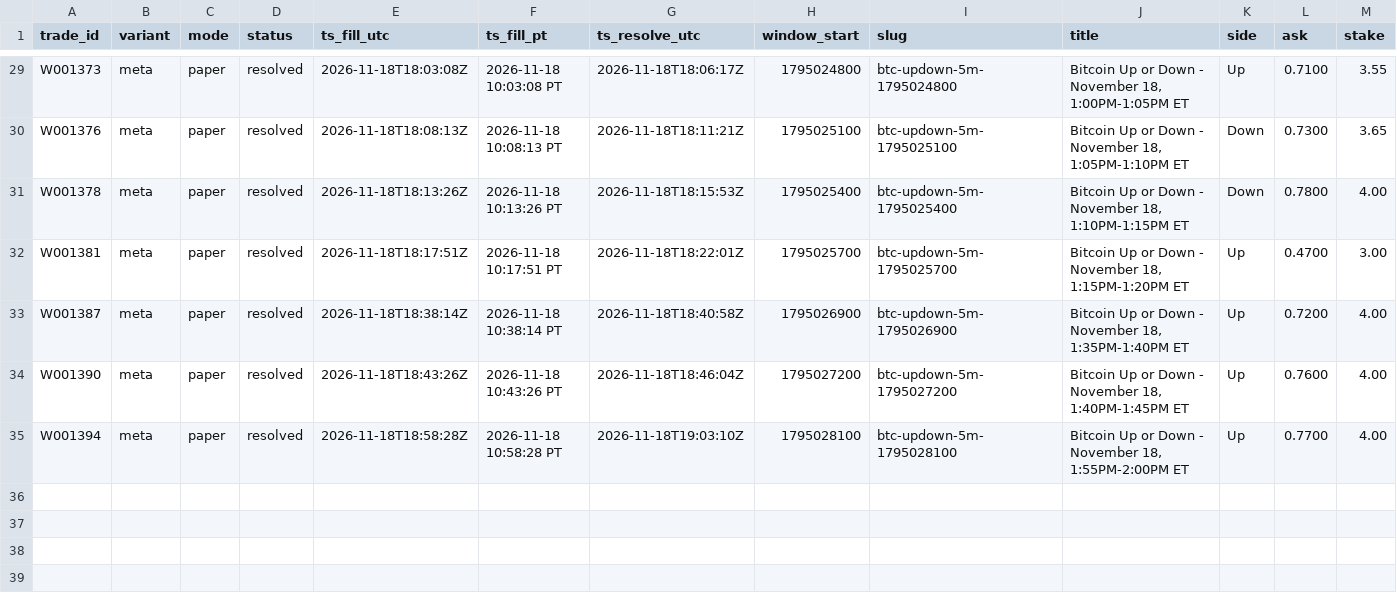
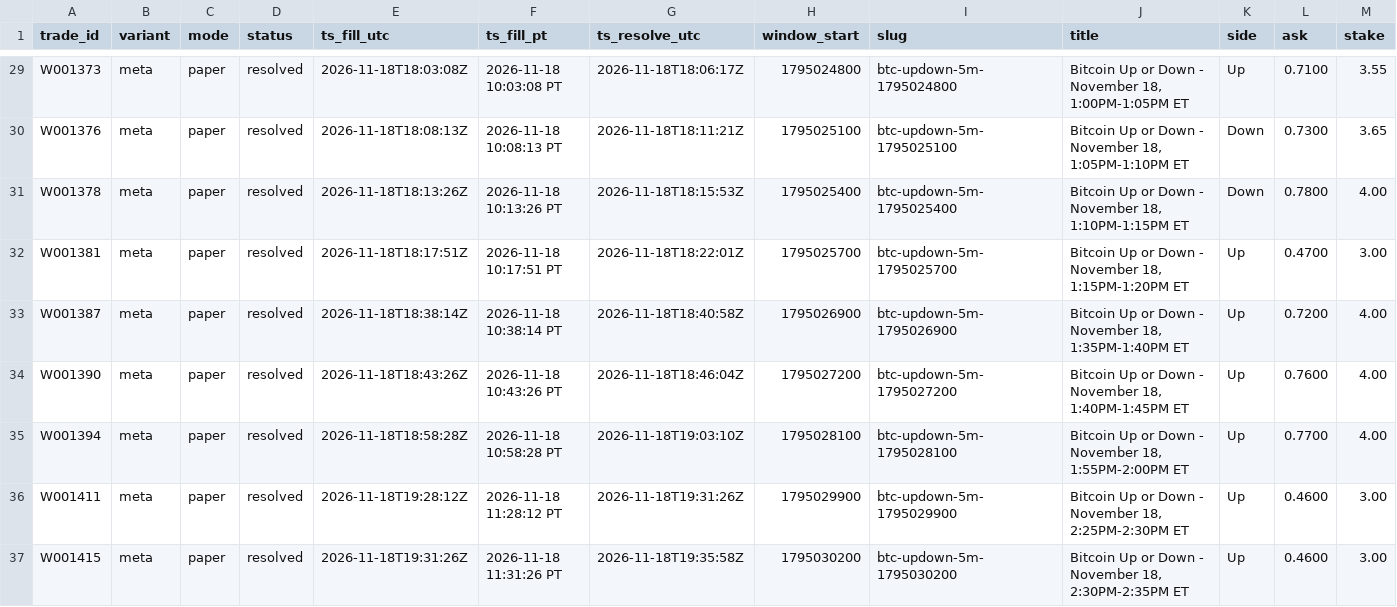
Before and after one commit to michaeldeuchar-dotcom/btc5m-paper-bot, a CSV file: data/week1/trades_meta.csv, drawn as a sheet; only a part is shown, gaps mark what is left out; rows hold the shown columns only; the diff names each change by its address in the sheet, - before the commit and + after, or states it on an @@ line.

```diff
--- a/data/week1/trades_meta.csv
+++ b/data/week1/trades_meta.csv
+row 36: W001411 | meta | paper | resolved | 2026-11-18T19:28:12Z | 2026-11-18 11:28:12 PT | 2026-11-18T19:31:26Z | 1795029900 | btc-updown-5m-1795029900 | Bitcoin Up or Down - November 18, 2:25PM-2:30PM ET | Up | 0.4600 | 3.00
+row 37: W001415 | meta | paper | resolved | 2026-11-18T19:31:26Z | 2026-11-18 11:31:26 PT | 2026-11-18T19:35:58Z | 1795030200 | btc-updown-5m-1795030200 | Bitcoin Up or Down - November 18, 2:30PM-2:35PM ET | Up | 0.4600 | 3.00
```
Also changed, not shown: data/week1/trades_blend_wide.csv, data/week1/trades_guarded_favorite.csv, 10 other files.
